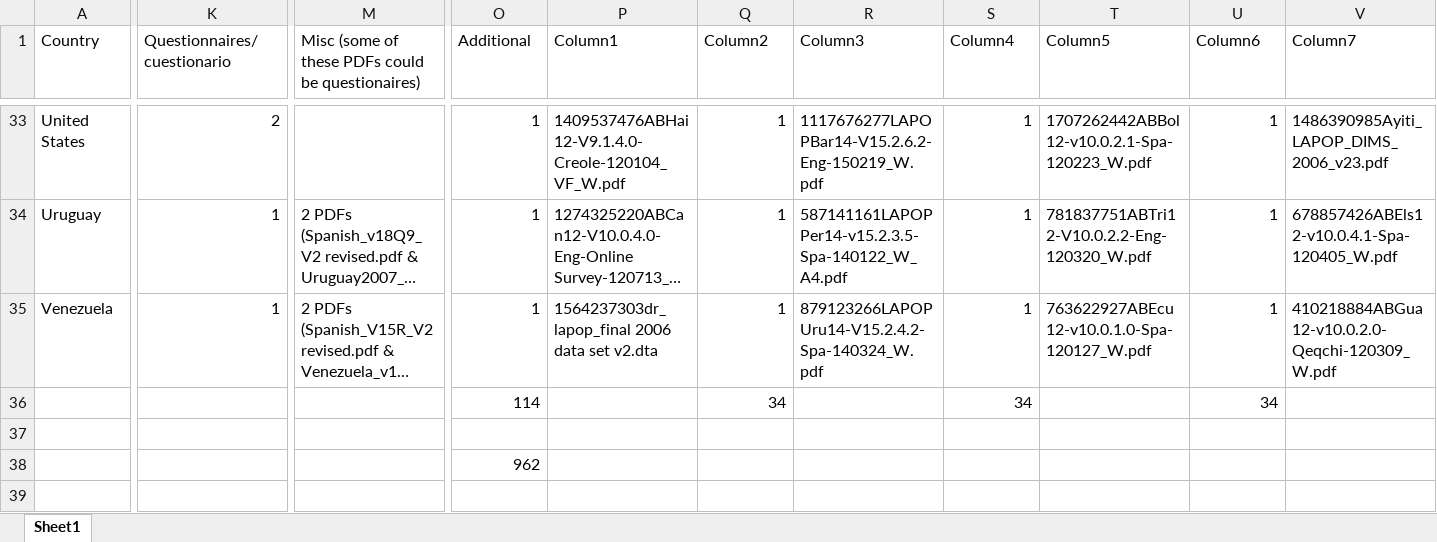
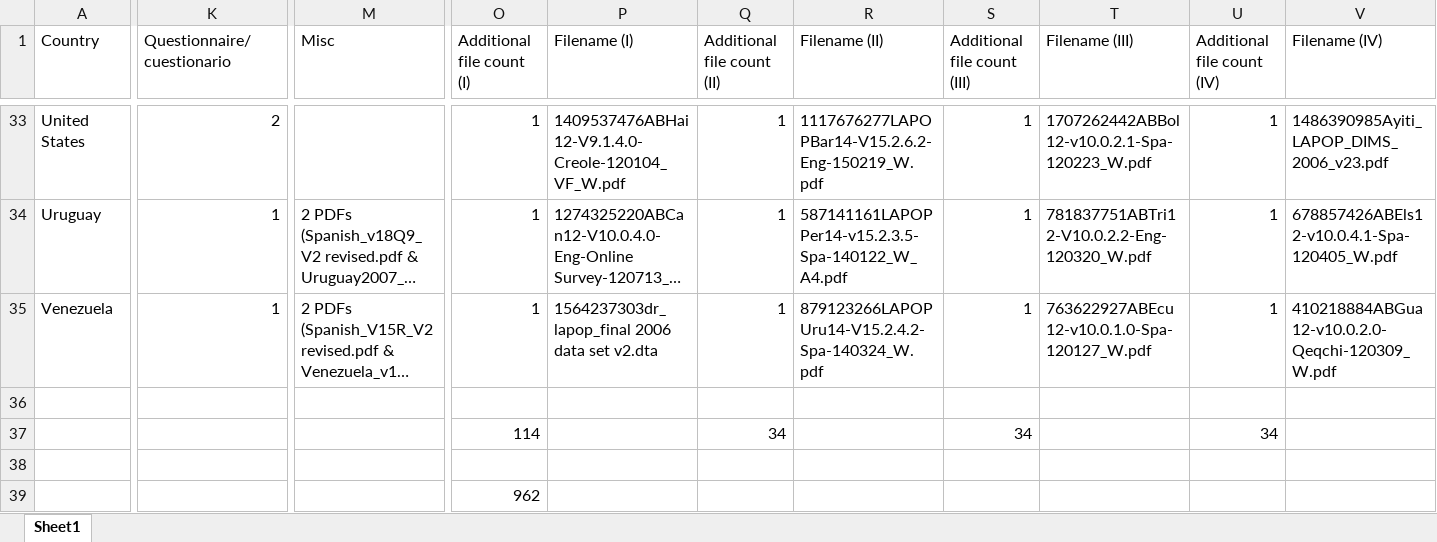
Before and after one commit to DSI-teams/lapop_asad, an Excel workbook: Dashboard/Survey_compilation.xlsx, sheet Sheet1, drawn as a sheet; only a part is shown, gaps mark what is left out; long unchanged cells end in …; values as stored, in another font and other column widths than the file's, no cell formats; table styles not drawn; rows hold the shown columns only; the diff covers the shown part only; the diff names each change by its address in the sheet, - before the commit and + after, or states it on an @@ line.

Commit message:
Formatting

```diff
--- a/Dashboard/Survey_compilation.xlsx (sheet Sheet1)
+++ b/Dashboard/Survey_compilation.xlsx (sheet Sheet1)
-K1: Questionnaires/cuestionario
+K1: Questionnaire/cuestionario
-M1: Misc (some of these PDFs could be questionaires)
+M1: Misc
-O1: Additional
+O1: Additional file count (I)
-P1: Column1
+P1: Filename (I)
-Q1: Column2
+Q1: Additional file count (II)
-R1: Column3
+R1: Filename (II)
-S1: Column4
+S1: Additional file count (III)
-T1: Column5
+T1: Filename (III)
-U1: Column6
+U1: Additional file count (IV)
-V1: Column7
+V1: Filename (IV)
+row 36: (empty)
```
Also changed, not shown: 4 edited cells elsewhere in this sheet, cell formats.
